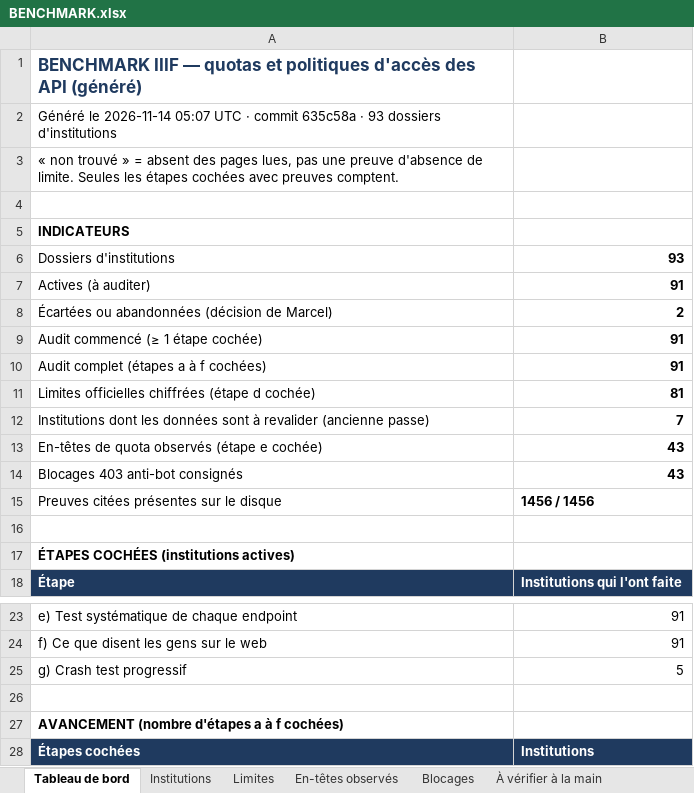
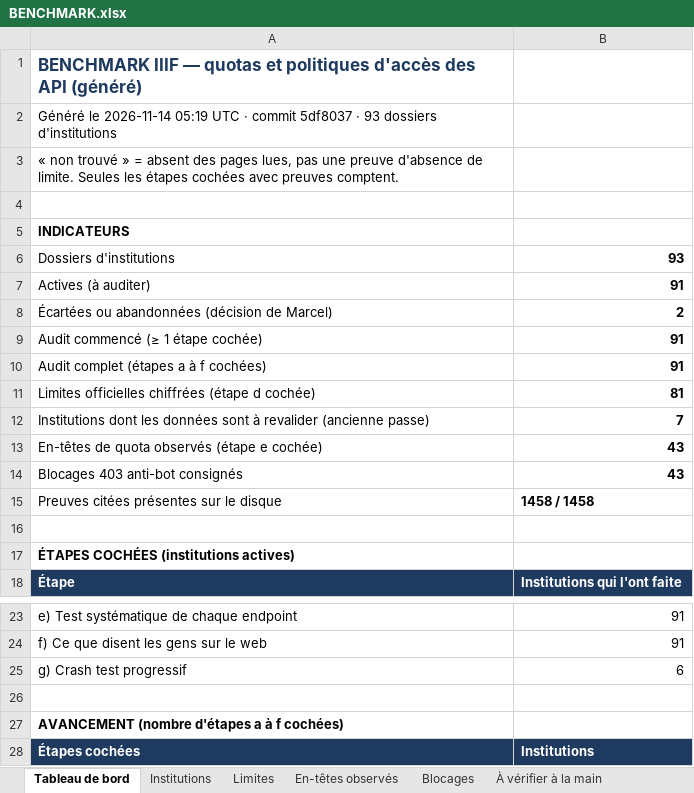
Before and after one commit to maribakulj/Veille-API-IIIF, an Excel workbook: BENCHMARK.xlsx, sheet Tableau de bord, drawn as a sheet; only a part is shown, gaps mark what is left out; values as stored, in another font and other column widths than the file's, no borders; charts and pictures not drawn; the diff names each change by its address in the sheet, - before the commit and + after, or states it on an @@ line.

```diff
--- a/BENCHMARK.xlsx (sheet Tableau de bord)
+++ b/BENCHMARK.xlsx (sheet Tableau de bord)
-A2: …le 2026-11-14 05:07 UTC · commit 635c58a · 93…
+A2: …le 2026-11-14 05:19 UTC · commit 5df8037 · 93…
-B15: 1456 / 1456
+B15: 1458 / 1458
-B25: 5
+B25: 6
```
Also changed, not shown: sheet Preuves, sheet Institutions, sheet Journal, sheet Couverture, 5 other files.
